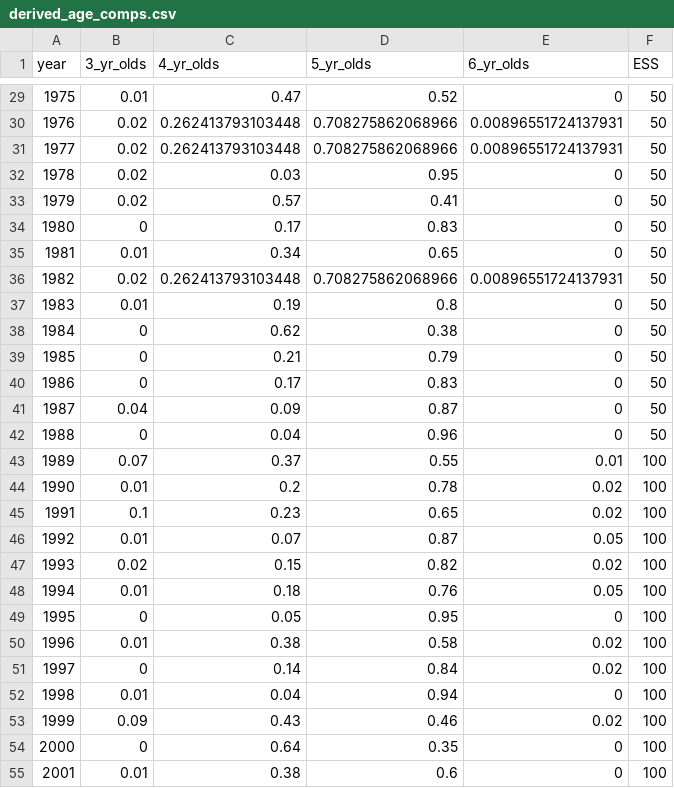
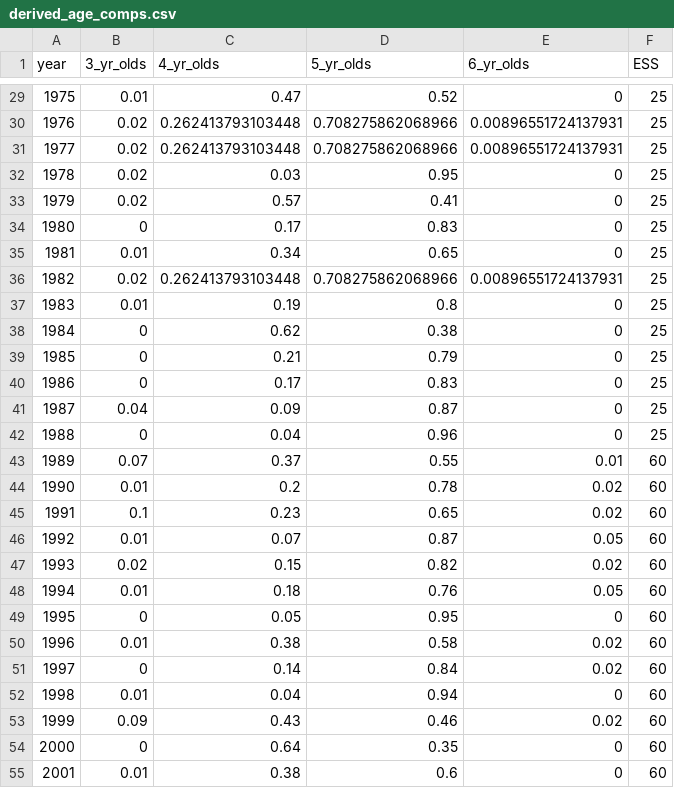
Before and after one commit to charmainecarrharris/RIVERS-INLET-SOCKEYE-REVIEW, a CSV file: DATA/derived_age_comps.csv, drawn as a sheet; only a part is shown, gaps mark what is left out; the diff covers the shown part only.

```diff
--- a/DATA/derived_age_comps.csv
+++ b/DATA/derived_age_comps.csv
@@ -29,27 +29,27 @@
-1975,0.01,0.47,0.52,0,50
-1976,0.02,0.262413793103448,0.708275862068966,0.00896551724137931,50
-1977,0.02,0.262413793103448,0.708275862068966,0.00896551724137931,50
-1978,0.02,0.03,0.95,0,50
-1979,0.02,0.57,0.41,0,50
-1980,0,0.17,0.83,0,50
-1981,0.01,0.34,0.65,0,50
-1982,0.02,0.262413793103448,0.708275862068966,0.00896551724137931,50
-1983,0.01,0.19,0.8,0,50
-1984,0,0.62,0.38,0,50
-1985,0,0.21,0.79,0,50
-1986,0,0.17,0.83,0,50
-1987,0.04,0.09,0.87,0,50
-1988,0,0.04,0.96,0,50
-1989,0.07,0.37,0.55,0.01,100
-1990,0.01,0.2,0.78,0.02,100
-1991,0.1,0.23,0.65,0.02,100
-1992,0.01,0.07,0.87,0.05,100
-1993,0.02,0.15,0.82,0.02,100
-1994,0.01,0.18,0.76,0.05,100
-1995,0,0.05,0.95,0,100
-1996,0.01,0.38,0.58,0.02,100
-1997,0,0.14,0.84,0.02,100
-1998,0.01,0.04,0.94,0,100
-1999,0.09,0.43,0.46,0.02,100
-2000,0,0.64,0.35,0,100
-2001,0.01,0.38,0.6,0,100
+1975,0.01,0.47,0.52,0,25
+1976,0.02,0.262413793103448,0.708275862068966,0.00896551724137931,25
+1977,0.02,0.262413793103448,0.708275862068966,0.00896551724137931,25
+1978,0.02,0.03,0.95,0,25
+1979,0.02,0.57,0.41,0,25
+1980,0,0.17,0.83,0,25
+1981,0.01,0.34,0.65,0,25
+1982,0.02,0.262413793103448,0.708275862068966,0.00896551724137931,25
+1983,0.01,0.19,0.8,0,25
+1984,0,0.62,0.38,0,25
+1985,0,0.21,0.79,0,25
+1986,0,0.17,0.83,0,25
+1987,0.04,0.09,0.87,0,25
+1988,0,0.04,0.96,0,25
+1989,0.07,0.37,0.55,0.01,60
+1990,0.01,0.2,0.78,0.02,60
+1991,0.1,0.23,0.65,0.02,60
+1992,0.01,0.07,0.87,0.05,60
+1993,0.02,0.15,0.82,0.02,60
+1994,0.01,0.18,0.76,0.05,60
+1995,0,0.05,0.95,0,60
+1996,0.01,0.38,0.58,0.02,60
+1997,0,0.14,0.84,0.02,60
+1998,0.01,0.04,0.94,0,60
+1999,0.09,0.43,0.46,0.02,60
+2000,0,0.64,0.35,0,60
+2001,0.01,0.38,0.6,0,60
```
Also changed, not shown: 45 edited cells elsewhere in this file, 13 other files.
